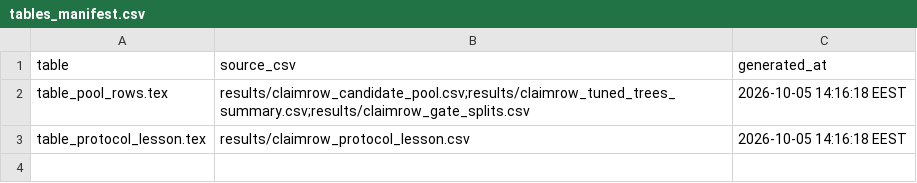
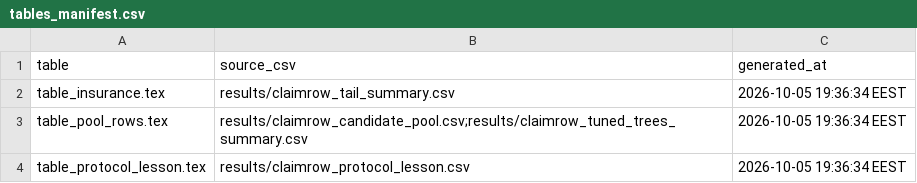
Before and after one commit to SZabolotnii/Ku-GMDH-WeakMoment-code-supplement, a CSV file: paper-4-weak-moment-gmdh/latex/tables/tables_manifest.csv, drawn as a sheet.

```diff
--- a/paper-4-weak-moment-gmdh/latex/tables/tables_manifest.csv
+++ b/paper-4-weak-moment-gmdh/latex/tables/tables_manifest.csv
@@ -1,3 +1,4 @@
 "table","source_csv","generated_at"
-"table_pool_rows.tex","results/claimrow_candidate_pool.csv;results/claimrow_tuned_trees_summary.csv;results/claimrow_gate_splits.csv","2026-10-05 14:16:18 EEST"
-"table_protocol_lesson.tex","results/claimrow_protocol_lesson.csv","2026-10-05 14:16:18 EEST"
+"table_insurance.tex","results/claimrow_tail_summary.csv","2026-10-05 19:36:34 EEST"
+"table_pool_rows.tex","results/claimrow_candidate_pool.csv;results/claimrow_tuned_trees_summary.csv","2026-10-05 19:36:34 EEST"
+"table_protocol_lesson.tex","results/claimrow_protocol_lesson.csv","2026-10-05 19:36:34 EEST"
```
Also changed, not shown: paper-4-weak-moment-gmdh/results/claimrow_candidate_pool.csv, paper-4-weak-moment-gmdh/results/claimrow_gate_splits.csv, 20 other files.
